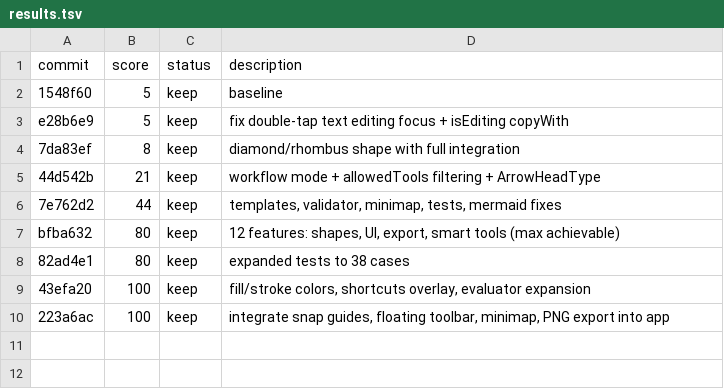
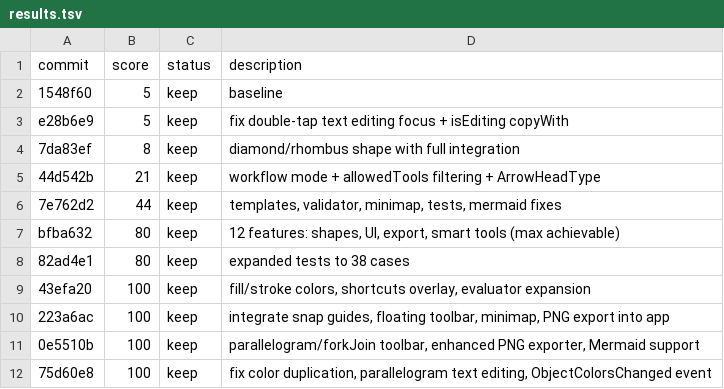
Before and after one commit to keyvez/nodeline, a TSV file: results.tsv, drawn as a sheet; the diff names each change by its address in the sheet, - before the commit and + after, or states it on an @@ line.

Commit message:
Expand tests to 52: parallelogram/forkJoin colors, SVG color export, new tools
- Add ParallelogramObject fill/stroke color JSON round-trip test
- Add ForkJoinObject fill/stroke color JSON round-trip test
- Add EditorTool.parallelogram and EditorTool.forkJoin enum tests
- Add workflowTools membership test for new shapes
- Add SVG exporter per-object color verification test

```diff
--- a/results.tsv
+++ b/results.tsv
+row 11: 0e5510b | 100 | keep | parallelogram/forkJoin toolbar, enhanced PNG exporter, Mermaid support
+row 12: 75d60e8 | 100 | keep | fix color duplication, parallelogram text editing, ObjectColorsChanged event
```
Also changed, not shown: 1 other file.
